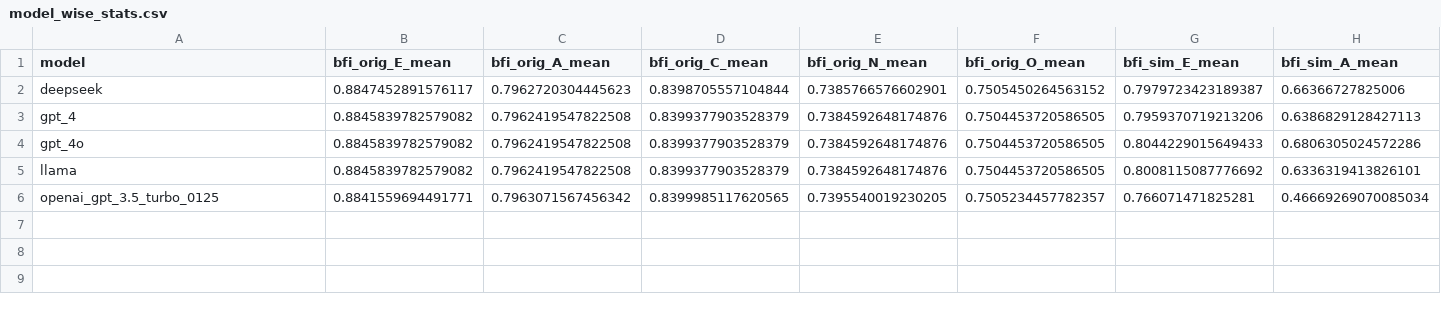
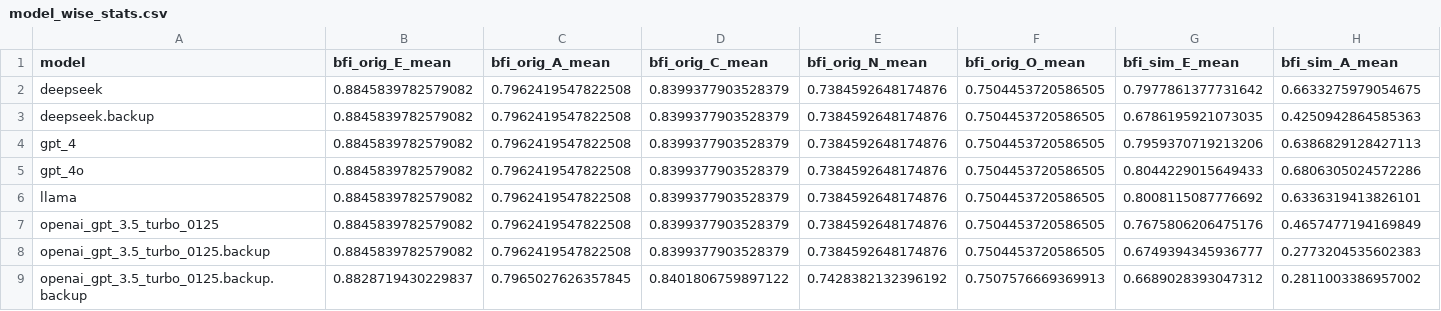
Before and after one commit to muhua-h/Psychometrics4AI, a CSV file: multi_model_studies/study_2/unified_analysis_results/model_wise_stats.csv, drawn as a sheet; only a part is shown; addresses are those after the commit; rows hold the shown columns only; the diff covers the shown part only; the diff names each change by its address in the sheet, - before the commit and + after, or states it on an @@ line.

```diff
--- a/multi_model_studies/study_2/unified_analysis_results/model_wise_stats.csv
+++ b/multi_model_studies/study_2/unified_analysis_results/model_wise_stats.csv
-B2 (bfi_orig_E_mean): 0.8847452891576117
+B2 (bfi_orig_E_mean): 0.8845839782579082
-C2 (bfi_orig_A_mean): 0.7962720304445623
+C2 (bfi_orig_A_mean): 0.7962419547822508
-D2 (bfi_orig_C_mean): 0.8398705557104844
+D2 (bfi_orig_C_mean): 0.8399377903528379
-E2 (bfi_orig_N_mean): 0.7385766576602901
+E2 (bfi_orig_N_mean): 0.7384592648174876
-F2 (bfi_orig_O_mean): 0.7505450264563152
+F2 (bfi_orig_O_mean): 0.7504453720586505
-G2 (bfi_sim_E_mean): 0.7979723423189387
+G2 (bfi_sim_E_mean): 0.7977861377731642
-H2 (bfi_sim_A_mean): 0.66366727825006
+H2 (bfi_sim_A_mean): 0.6633275979054675
+row 3: deepseek.backup | 0.8845839782579082 | 0.7962419547822508 | 0.8399377903528379 | 0.7384592648174876 | 0.7504453720586505 | 0.6786195921073035 | 0.4250942864585363
-B7 (bfi_orig_E_mean): 0.8841559694491771
+B7 (bfi_orig_E_mean): 0.8845839782579082
-C7 (bfi_orig_A_mean): 0.7963071567456342
+C7 (bfi_orig_A_mean): 0.7962419547822508
-D7 (bfi_orig_C_mean): 0.8399985117620565
+D7 (bfi_orig_C_mean): 0.8399377903528379
-E7 (bfi_orig_N_mean): 0.7395540019230205
+E7 (bfi_orig_N_mean): 0.7384592648174876
-F7 (bfi_orig_O_mean): 0.7505234457782357
+F7 (bfi_orig_O_mean): 0.7504453720586505
-G7 (bfi_sim_E_mean): 0.766071471825281
+G7 (bfi_sim_E_mean): 0.7675806206475176
-H7 (bfi_sim_A_mean): 0.46669269070085034
+H7 (bfi_sim_A_mean): 0.4657477194169849
+row 8: openai_gpt_3.5_turbo_0125.backup | 0.8845839782579082 | 0.7962419547822508 | 0.8399377903528379 | 0.7384592648174876 | 0.7504453720586505 | 0.6749394345936777 | 0.2773204535602383
+row 9: openai_gpt_3.5_turbo_0125.backup.backup | 0.8828719430229837 | 0.7965027626357845 | 0.8401806759897122 | 0.7428382132396192 | 0.7507576669369913 | 0.6689028393047312 | 0.2811003386957002
```
Also changed, not shown: 62 edited cells elsewhere in this file, multi_model_studies/study_2/unified_analysis_results/condition_wise_stats.csv, multi_model_studies/study_2/unified_analysis_results/model_condition_stats.csv, 5 other files.
